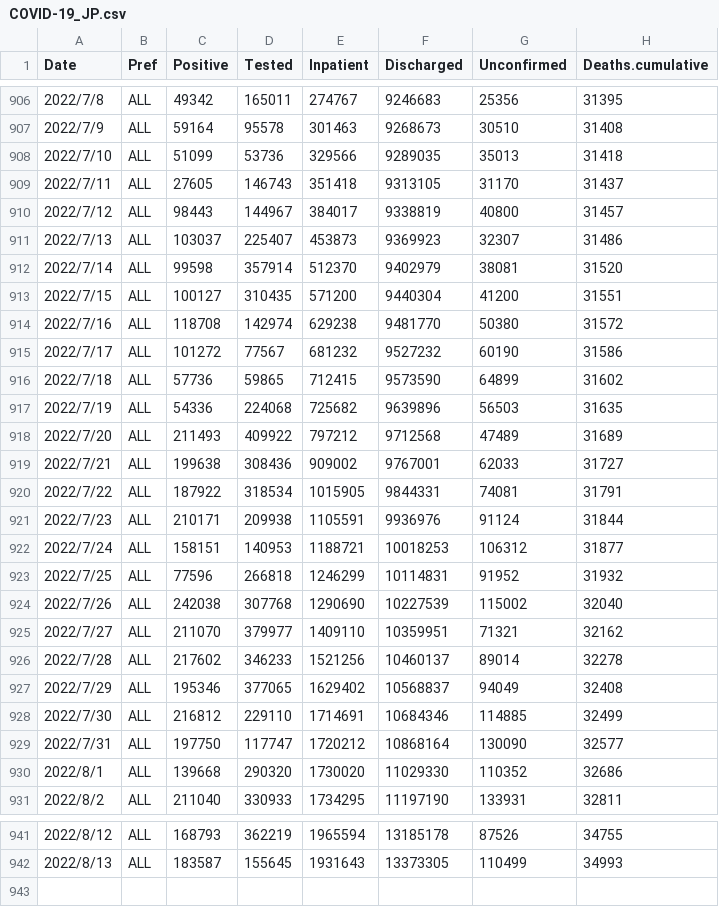
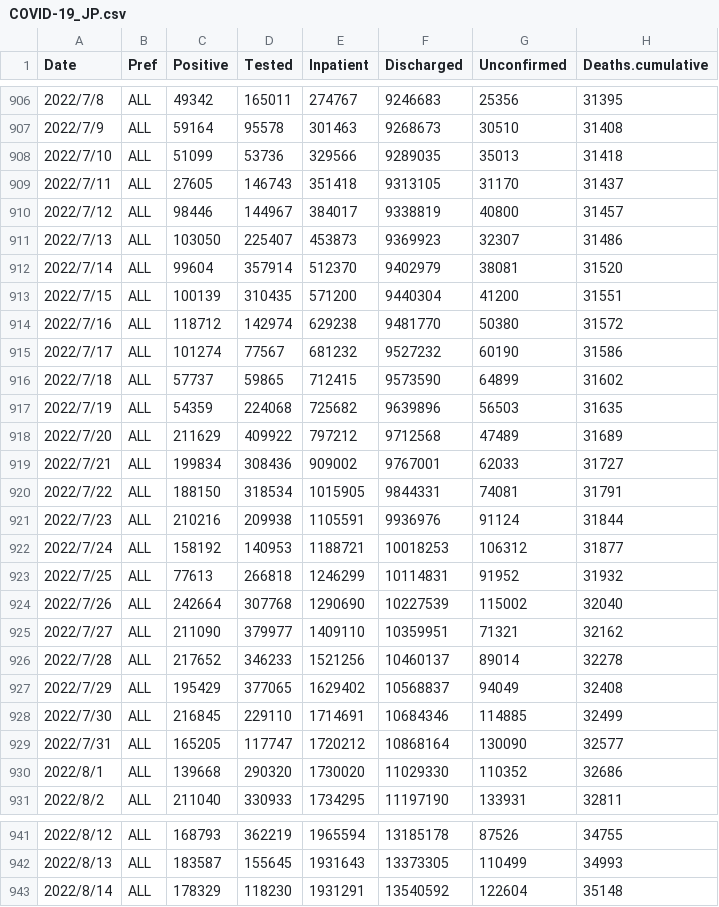
Before and after one commit to u-10bei/covid-19_JPdata, a CSV file: data/COVID-19_JP.csv, drawn as a sheet; only a part is shown, gaps mark what is left out; the diff covers the shown part only.

```diff
--- a/data/COVID-19_JP.csv
+++ b/data/COVID-19_JP.csv
@@ -909,22 +909,22 @@ Date,Pref,Positive,Tested,Inpatient,Discharged,Unconfirmed,Deaths.cumulative
 2022/7/11,ALL,27605,146743,351418,9313105,31170,31437
-2022/7/12,ALL,98443,144967,384017,9338819,40800,31457
-2022/7/13,ALL,103037,225407,453873,9369923,32307,31486
-2022/7/14,ALL,99598,357914,512370,9402979,38081,31520
-2022/7/15,ALL,100127,310435,571200,9440304,41200,31551
-2022/7/16,ALL,118708,142974,629238,9481770,50380,31572
-2022/7/17,ALL,101272,77567,681232,9527232,60190,31586
-2022/7/18,ALL,57736,59865,712415,9573590,64899,31602
-2022/7/19,ALL,54336,224068,725682,9639896,56503,31635
-2022/7/20,ALL,211493,409922,797212,9712568,47489,31689
-2022/7/21,ALL,199638,308436,909002,9767001,62033,31727
-2022/7/22,ALL,187922,318534,1015905,9844331,74081,31791
-2022/7/23,ALL,210171,209938,1105591,9936976,91124,31844
-2022/7/24,ALL,158151,140953,1188721,10018253,106312,31877
-2022/7/25,ALL,77596,266818,1246299,10114831,91952,31932
-2022/7/26,ALL,242038,307768,1290690,10227539,115002,32040
-2022/7/27,ALL,211070,379977,1409110,10359951,71321,32162
-2022/7/28,ALL,217602,346233,1521256,10460137,89014,32278
-2022/7/29,ALL,195346,377065,1629402,10568837,94049,32408
-2022/7/30,ALL,216812,229110,1714691,10684346,114885,32499
-2022/7/31,ALL,197750,117747,1720212,10868164,130090,32577
+2022/7/12,ALL,98446,144967,384017,9338819,40800,31457
+2022/7/13,ALL,103050,225407,453873,9369923,32307,31486
+2022/7/14,ALL,99604,357914,512370,9402979,38081,31520
+2022/7/15,ALL,100139,310435,571200,9440304,41200,31551
+2022/7/16,ALL,118712,142974,629238,9481770,50380,31572
+2022/7/17,ALL,101274,77567,681232,9527232,60190,31586
+2022/7/18,ALL,57737,59865,712415,9573590,64899,31602
+2022/7/19,ALL,54359,224068,725682,9639896,56503,31635
+2022/7/20,ALL,211629,409922,797212,9712568,47489,31689
+2022/7/21,ALL,199834,308436,909002,9767001,62033,31727
+2022/7/22,ALL,188150,318534,1015905,9844331,74081,31791
+2022/7/23,ALL,210216,209938,1105591,9936976,91124,31844
+2022/7/24,ALL,158192,140953,1188721,10018253,106312,31877
+2022/7/25,ALL,77613,266818,1246299,10114831,91952,31932
+2022/7/26,ALL,242664,307768,1290690,10227539,115002,32040
+2022/7/27,ALL,211090,379977,1409110,10359951,71321,32162
+2022/7/28,ALL,217652,346233,1521256,10460137,89014,32278
+2022/7/29,ALL,195429,377065,1629402,10568837,94049,32408
+2022/7/30,ALL,216845,229110,1714691,10684346,114885,32499
+2022/7/31,ALL,165205,117747,1720212,10868164,130090,32577
 2022/8/1,ALL,139668,290320,1730020,11029330,110352,32686
@@ -942 +942,2 @@ Date,Pref,Positive,Tested,Inpatient,Discharged,Unconfirmed,Deaths.cumulative
 2022/8/13,ALL,183587,155645,1931643,13373305,110499,34993
+2022/8/14,ALL,178329,118230,1931291,13540592,122604,35148
```
Also changed, not shown: 13 edited cells elsewhere in this file, data/COVID-19_KTQ.csv, 1 other file.
